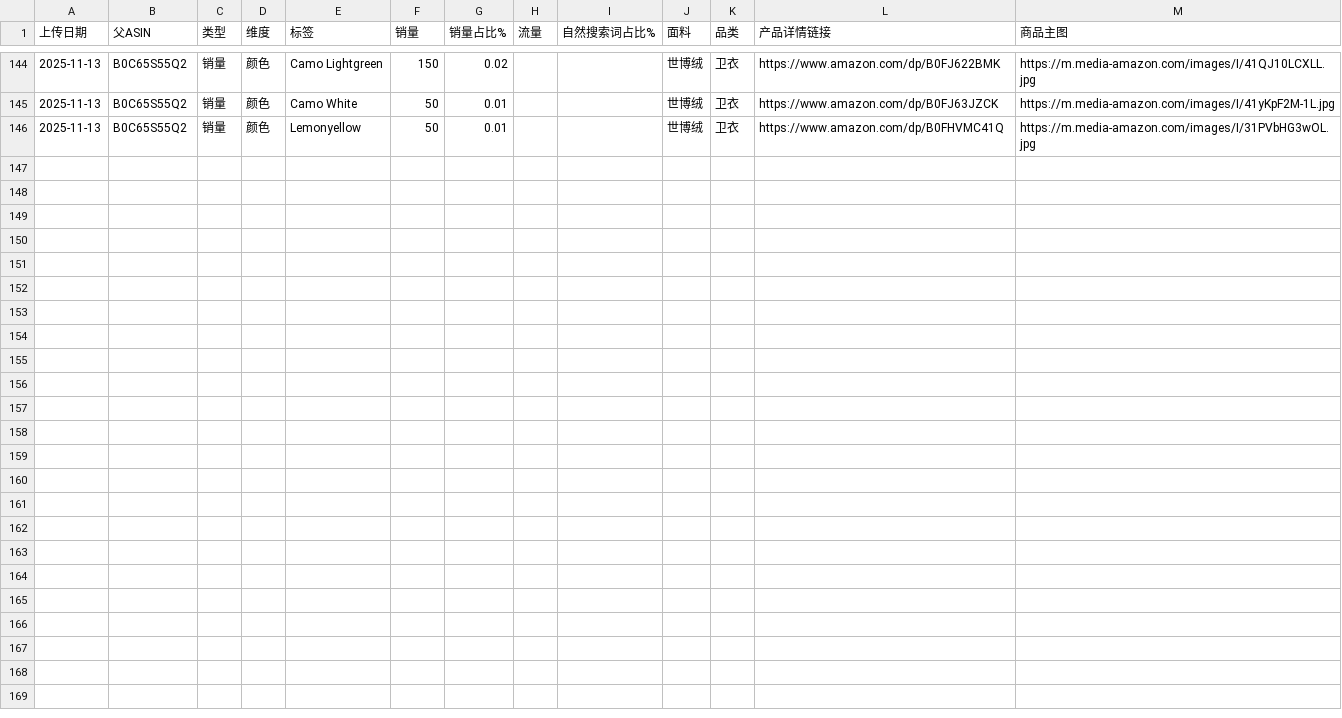
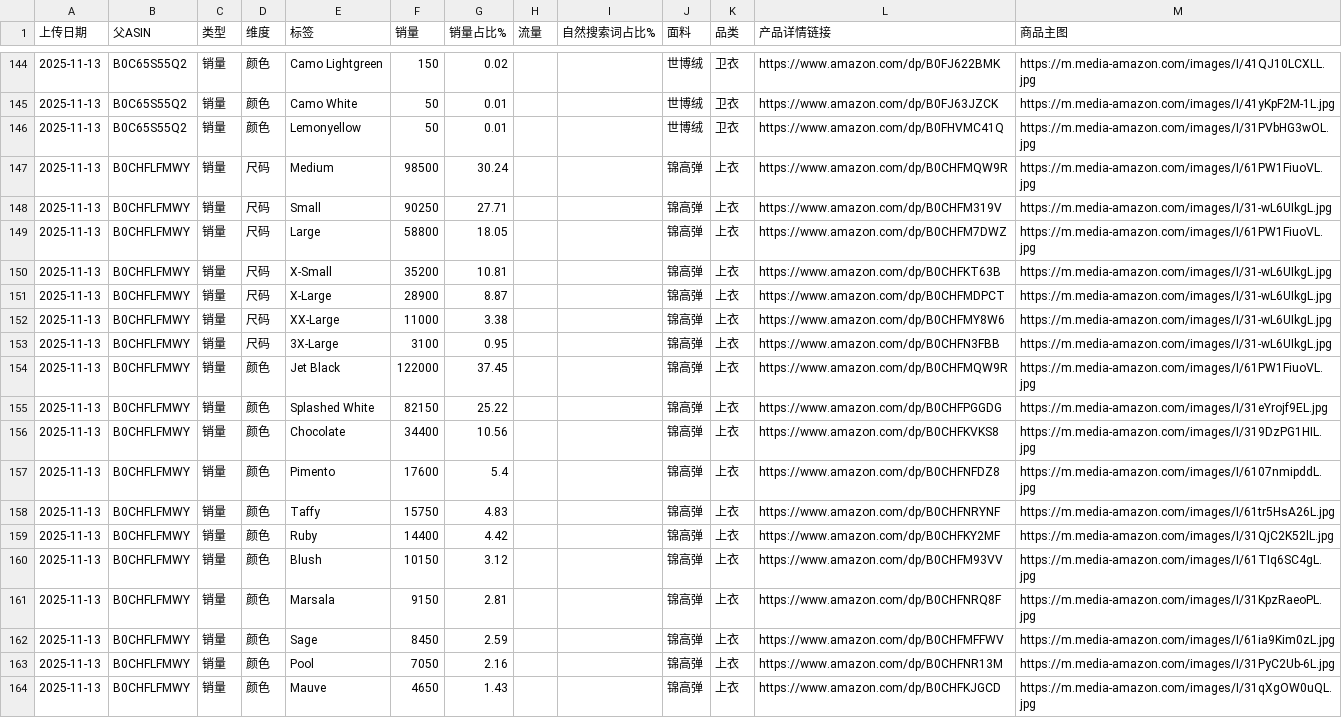
Before and after one commit to wasdkd/Amazon, a CSV file: uploads2/quick_results.csv, drawn as a sheet; only a part is shown, gaps mark what is left out; the diff names each change by its address in the sheet, - before the commit and + after, or states it on an @@ line.

Commit message:
Update quick results 2025-11-13T08:38:08.875Z

```diff
--- a/uploads2/quick_results.csv
+++ b/uploads2/quick_results.csv
+row 147: 2025-11-13 | B0CHFLFMWY | 销量 | 尺码 | Medium | 98500 | 30.24 |  |  | 锦高弹 | 上衣 | https://www.amazon.com/dp/B0CHFMQW9R | https://m.media-amazon.com/images/I/61PW1FiuoVL.jpg
+row 148: 2025-11-13 | B0CHFLFMWY | 销量 | 尺码 | Small | 90250 | 27.71 |  |  | 锦高弹 | 上衣 | https://www.amazon.com/dp/B0CHFM319V | https://m.media-amazon.com/images/I/31-wL6UIkgL.jpg
+row 149: 2025-11-13 | B0CHFLFMWY | 销量 | 尺码 | Large | 58800 | 18.05 |  |  | 锦高弹 | 上衣 | https://www.amazon.com/dp/B0CHFM7DWZ | https://m.media-amazon.com/images/I/61PW1FiuoVL.jpg
+row 150: 2025-11-13 | B0CHFLFMWY | 销量 | 尺码 | X-Small | 35200 | 10.81 |  |  | 锦高弹 | 上衣 | https://www.amazon.com/dp/B0CHFKT63B | https://m.media-amazon.com/images/I/31-wL6UIkgL.jpg
+row 151: 2025-11-13 | B0CHFLFMWY | 销量 | 尺码 | X-Large | 28900 | 8.87 |  |  | 锦高弹 | 上衣 | https://www.amazon.com/dp/B0CHFMDPCT | https://m.media-amazon.com/images/I/31-wL6UIkgL.jpg
+row 152: 2025-11-13 | B0CHFLFMWY | 销量 | 尺码 | XX-Large | 11000 | 3.38 |  |  | 锦高弹 | 上衣 | https://www.amazon.com/dp/B0CHFMY8W6 | https://m.media-amazon.com/images/I/31-wL6UIkgL.jpg
+row 153: 2025-11-13 | B0CHFLFMWY | 销量 | 尺码 | 3X-Large | 3100 | 0.95 |  |  | 锦高弹 | 上衣 | https://www.amazon.com/dp/B0CHFN3FBB | https://m.media-amazon.com/images/I/31-wL6UIkgL.jpg
+row 154: 2025-11-13 | B0CHFLFMWY | 销量 | 颜色 | Jet Black | 122000 | 37.45 |  |  | 锦高弹 | 上衣 | https://www.amazon.com/dp/B0CHFMQW9R | https://m.media-amazon.com/images/I/61PW1FiuoVL.jpg
+row 155: 2025-11-13 | B0CHFLFMWY | 销量 | 颜色 | Splashed White | 82150 | 25.22 |  |  | 锦高弹 | 上衣 | https://www.amazon.com/dp/B0CHFPGGDG | https://m.media-amazon.com/images/I/31eYrojf9EL.jpg
+row 156: 2025-11-13 | B0CHFLFMWY | 销量 | 颜色 | Chocolate | 34400 | 10.56 |  |  | 锦高弹 | 上衣 | https://www.amazon.com/dp/B0CHFKVKS8 | https://m.media-amazon.com/images/I/319DzPG1HIL.jpg
+row 157: 2025-11-13 | B0CHFLFMWY | 销量 | 颜色 | Pimento | 17600 | 5.4 |  |  | 锦高弹 | 上衣 | https://www.amazon.com/dp/B0CHFNFDZ8 | https://m.media-amazon.com/images/I/6107nmipddL.jpg
+row 158: 2025-11-13 | B0CHFLFMWY | 销量 | 颜色 | Taffy | 15750 | 4.83 |  |  | 锦高弹 | 上衣 | https://www.amazon.com/dp/B0CHFNRYNF | https://m.media-amazon.com/images/I/61tr5HsA26L.jpg
+row 159: 2025-11-13 | B0CHFLFMWY | 销量 | 颜色 | Ruby | 14400 | 4.42 |  |  | 锦高弹 | 上衣 | https://www.amazon.com/dp/B0CHFKY2MF | https://m.media-amazon.com/images/I/31QjC2K52lL.jpg
+row 160: 2025-11-13 | B0CHFLFMWY | 销量 | 颜色 | Blush | 10150 | 3.12 |  |  | 锦高弹 | 上衣 | https://www.amazon.com/dp/B0CHFM93VV | https://m.media-amazon.com/images/I/61TIq6SC4gL.jpg
+row 161: 2025-11-13 | B0CHFLFMWY | 销量 | 颜色 | Marsala | 9150 | 2.81 |  |  | 锦高弹 | 上衣 | https://www.amazon.com/dp/B0CHFNRQ8F | https://m.media-amazon.com/images/I/31KpzRaeoPL.jpg
+row 162: 2025-11-13 | B0CHFLFMWY | 销量 | 颜色 | Sage | 8450 | 2.59 |  |  | 锦高弹 | 上衣 | https://www.amazon.com/dp/B0CHFMFFWV | https://m.media-amazon.com/images/I/61ia9Kim0zL.jpg
+row 163: 2025-11-13 | B0CHFLFMWY | 销量 | 颜色 | Pool | 7050 | 2.16 |  |  | 锦高弹 | 上衣 | https://www.amazon.com/dp/B0CHFNR13M | https://m.media-amazon.com/images/I/31PyC2Ub-6L.jpg
+row 164: 2025-11-13 | B0CHFLFMWY | 销量 | 颜色 | Mauve | 4650 | 1.43 |  |  | 锦高弹 | 上衣 | https://www.amazon.com/dp/B0CHFKJGCD | https://m.media-amazon.com/images/I/31qXgOW0uQL.jpg
```
